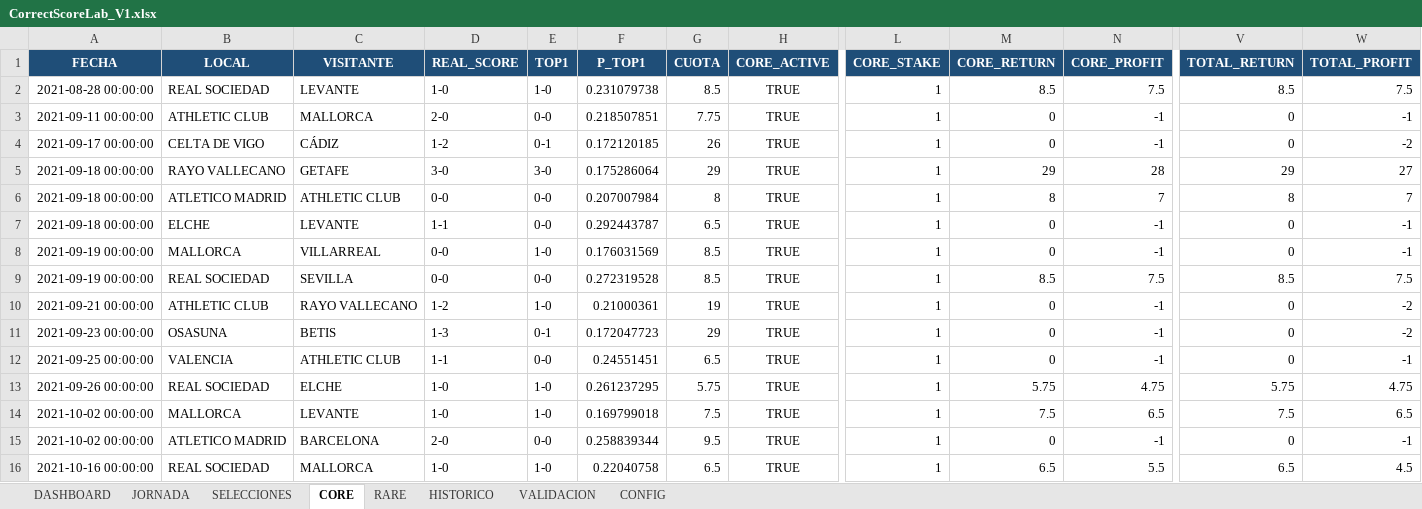
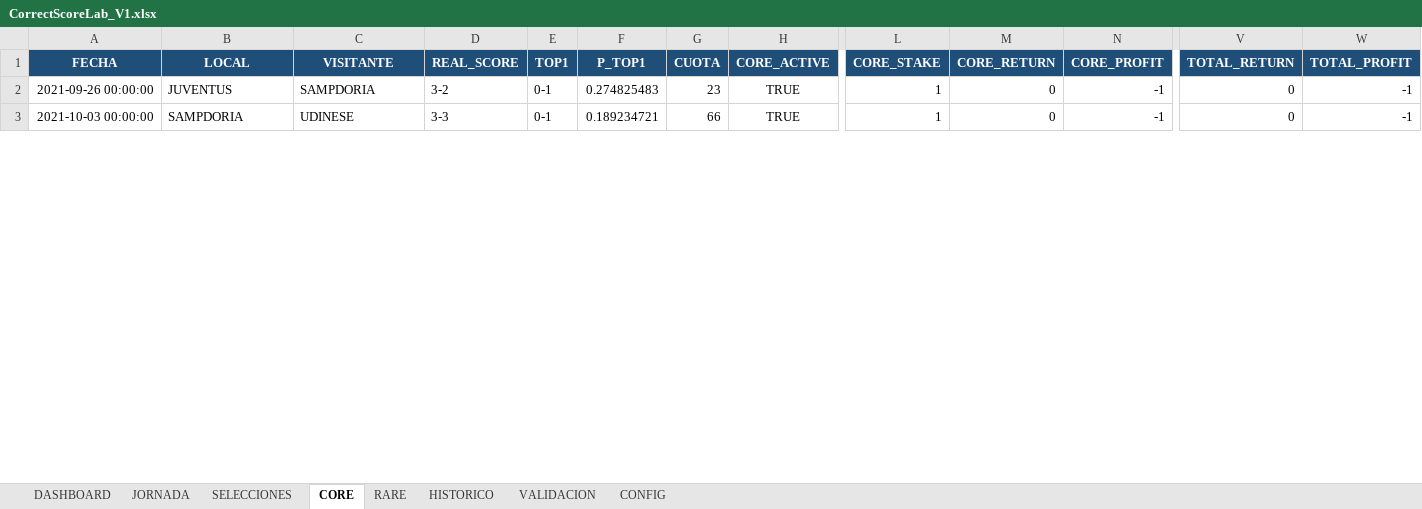
Before and after one commit to JLLATCHE/CorrectScoreLab, an Excel workbook: data/results/CorrectScoreLab_V1.xlsx, sheet CORE, drawn as a sheet; only a part is shown, gaps mark what is left out; values as stored, in another font and other column widths than the file's, no borders; removed rows and columns are numbered as before the commit, all else as after; rows hold the shown columns only; the diff covers the shown part only; the diff names each change by its address in the sheet, - before the commit and + after, or states it on an @@ line.

Commit message:
Add multileague validation, CORE coverage analysis and Excel V0.2

```diff
--- a/data/results/CorrectScoreLab_V1.xlsx (sheet CORE)
+++ b/data/results/CorrectScoreLab_V1.xlsx (sheet CORE)
-row 2: 2021-08-28 00:00:00 | REAL SOCIEDAD | LEVANTE | 1-0 | 1-0 | 0.231079738 | 8.5 | TRUE | 1 | 8.5 | 7.5 | 8.5 | 7.5
-row 3: 2021-09-11 00:00:00 | ATHLETIC CLUB | MALLORCA | 2-0 | 0-0 | 0.218507851 | 7.75 | TRUE | 1 | 0 | -1 | 0 | -1
-row 4: 2021-09-17 00:00:00 | CELTA DE VIGO | CÁDIZ | 1-2 | 0-1 | 0.172120185 | 26 | TRUE | 1 | 0 | -1 | 0 | -2
-row 5: 2021-09-18 00:00:00 | RAYO VALLECANO | GETAFE | 3-0 | 3-0 | 0.175286064 | 29 | TRUE | 1 | 29 | 28 | 29 | 27
-row 6: 2021-09-18 00:00:00 | ATLETICO MADRID | ATHLETIC CLUB | 0-0 | 0-0 | 0.207007984 | 8 | TRUE | 1 | 8 | 7 | 8 | 7
-row 7: 2021-09-18 00:00:00 | ELCHE | LEVANTE | 1-1 | 0-0 | 0.292443787 | 6.5 | TRUE | 1 | 0 | -1 | 0 | -1
-row 8: 2021-09-19 00:00:00 | MALLORCA | VILLARREAL | 0-0 | 1-0 | 0.176031569 | 8.5 | TRUE | 1 | 0 | -1 | 0 | -1
-row 9: 2021-09-19 00:00:00 | REAL SOCIEDAD | SEVILLA | 0-0 | 0-0 | 0.272319528 | 8.5 | TRUE | 1 | 8.5 | 7.5 | 8.5 | 7.5
-row 10: 2021-09-21 00:00:00 | ATHLETIC CLUB | RAYO VALLECANO | 1-2 | 1-0 | 0.21000361 | 19 | TRUE | 1 | 0 | -1 | 0 | -2
-row 11: 2021-09-23 00:00:00 | OSASUNA | BETIS | 1-3 | 0-1 | 0.172047723 | 29 | TRUE | 1 | 0 | -1 | 0 | -2
-row 12: 2021-09-25 00:00:00 | VALENCIA | ATHLETIC CLUB | 1-1 | 0-0 | 0.24551451 | 6.5 | TRUE | 1 | 0 | -1 | 0 | -1
-B2 (LOCAL): REAL SOCIEDAD
+B2 (LOCAL): JUVENTUS
-C2 (VISITANTE): ELCHE
+C2 (VISITANTE): SAMPDORIA
-D2 (REAL_SCORE): 1-0
+D2 (REAL_SCORE): 3-2
-E2 (TOP1): 1-0
+E2 (TOP1): 0-1
-F2 (P_TOP1): 0.261237295
+F2 (P_TOP1): 0.274825483
-G2 (CUOTA): 5.75
+G2 (CUOTA): 23
-M2 (CORE_RETURN): 5.75
+M2 (CORE_RETURN): 0
-N2 (CORE_PROFIT): 4.75
+N2 (CORE_PROFIT): -1
-V2 (TOTAL_RETURN): 5.75
+V2 (TOTAL_RETURN): 0
-W2 (TOTAL_PROFIT): 4.75
+W2 (TOTAL_PROFIT): -1
-row 14: 2021-10-02 00:00:00 | MALLORCA | LEVANTE | 1-0 | 1-0 | 0.169799018 | 7.5 | TRUE | 1 | 7.5 | 6.5 | 7.5 | 6.5
-A3 (FECHA): 2021-10-02 00:00:00
+A3 (FECHA): 2021-10-03 00:00:00
-B3 (LOCAL): ATLETICO MADRID
+B3 (LOCAL): SAMPDORIA
-C3 (VISITANTE): BARCELONA
+C3 (VISITANTE): UDINESE
-D3 (REAL_SCORE): 2-0
+D3 (REAL_SCORE): 3-3
-E3 (TOP1): 0-0
+E3 (TOP1): 0-1
-F3 (P_TOP1): 0.258839344
+F3 (P_TOP1): 0.189234721
-G3 (CUOTA): 9.5
+G3 (CUOTA): 66
-row 16: 2021-10-16 00:00:00 | REAL SOCIEDAD | MALLORCA | 1-0 | 1-0 | 0.22040758 | 6.5 | TRUE | 1 | 6.5 | 5.5 | 6.5 | 4.5
```
Also changed, not shown: 1 added row, 30 removed rows and 41 edited cells elsewhere in this sheet, sheet HISTORICO, sheet JORNADA, sheet SELECCIONES, sheet RARE, sheet DASHBOARD, sheet VALIDACION, 1 more sheet, data/raw/correct_score_odds.xlsx, 8 other files.
